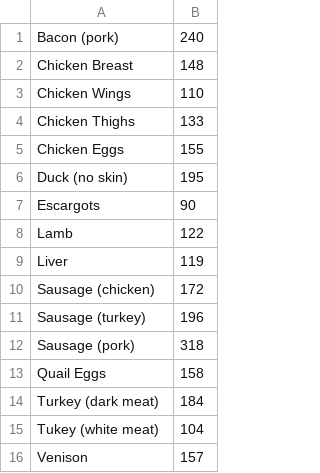
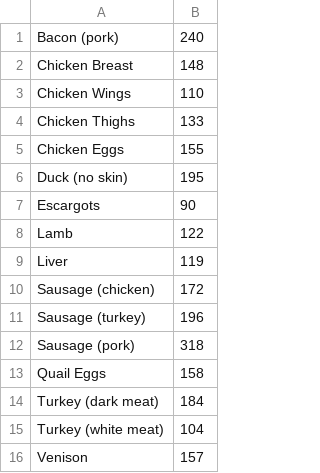
Before and after one commit to YuchengZhang104/OIM3640-Final-Project-Ziqi-Tina, a CSV file: data/meat.csv, drawn as a sheet.

```diff
--- a/data/meat.csv
+++ b/data/meat.csv
@@ -14,3 +14,3 @@ Quail Eggs,158
 Turkey (dark meat),184
-Tukey (white meat),104
+Turkey (white meat),104
 Venison,157
```
Also changed, not shown: 4 other files.
